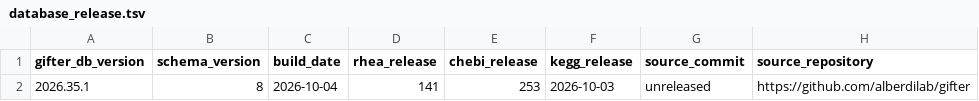
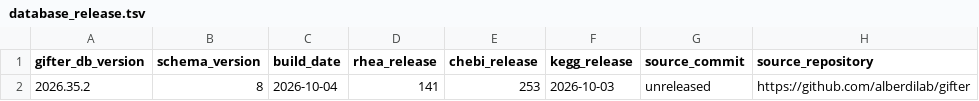
Before and after one commit to alberdilab/gifter, a TSV file: inst/extdata/database-source/database_release.tsv, drawn as a sheet.

```diff
--- a/inst/extdata/database-source/database_release.tsv
+++ b/inst/extdata/database-source/database_release.tsv
@@ -1,2 +1,2 @@
 gifter_db_version	schema_version	build_date	rhea_release	chebi_release	kegg_release	source_commit	source_repository
-2026.35.1	8	2026-10-04	141	253	2026-10-03	unreleased	https://github.com/alberdilab/gifter
+2026.35.2	8	2026-10-04	141	253	2026-10-03	unreleased	https://github.com/alberdilab/gifter
```
Also changed, not shown: inst/extdata/database-source/change_gifts.tsv, inst/extdata/database-source/database_changes.tsv, 8 other files.
